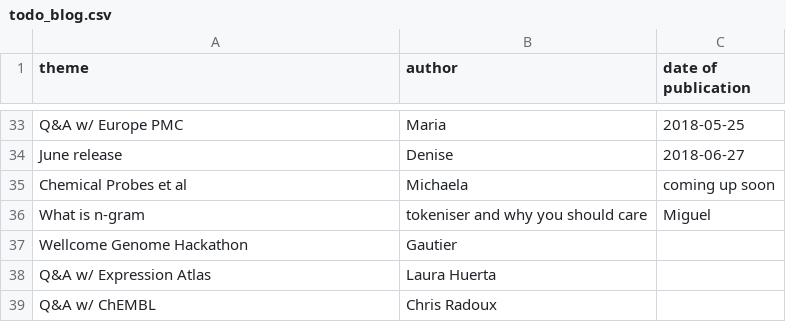
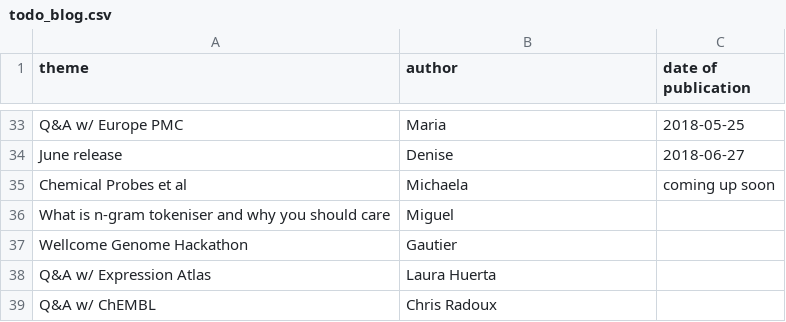
Before and after one commit to emcdonagh-OT/outreach, a CSV file: todo_blog.csv, drawn as a sheet; only a part is shown, gaps mark what is left out.

Commit message:
Update todo_blog.csv

```diff
--- a/todo_blog.csv
+++ b/todo_blog.csv
@@ -35,3 +35,3 @@ June release,Denise,2018-06-27,
 Chemical Probes et al,Michaela,coming up soon,
-What is n-gram, tokeniser and why you should care,Miguel,,
+What is n-gram tokeniser and why you should care,Miguel,,
 Wellcome Genome Hackathon,Gautier,,
```
